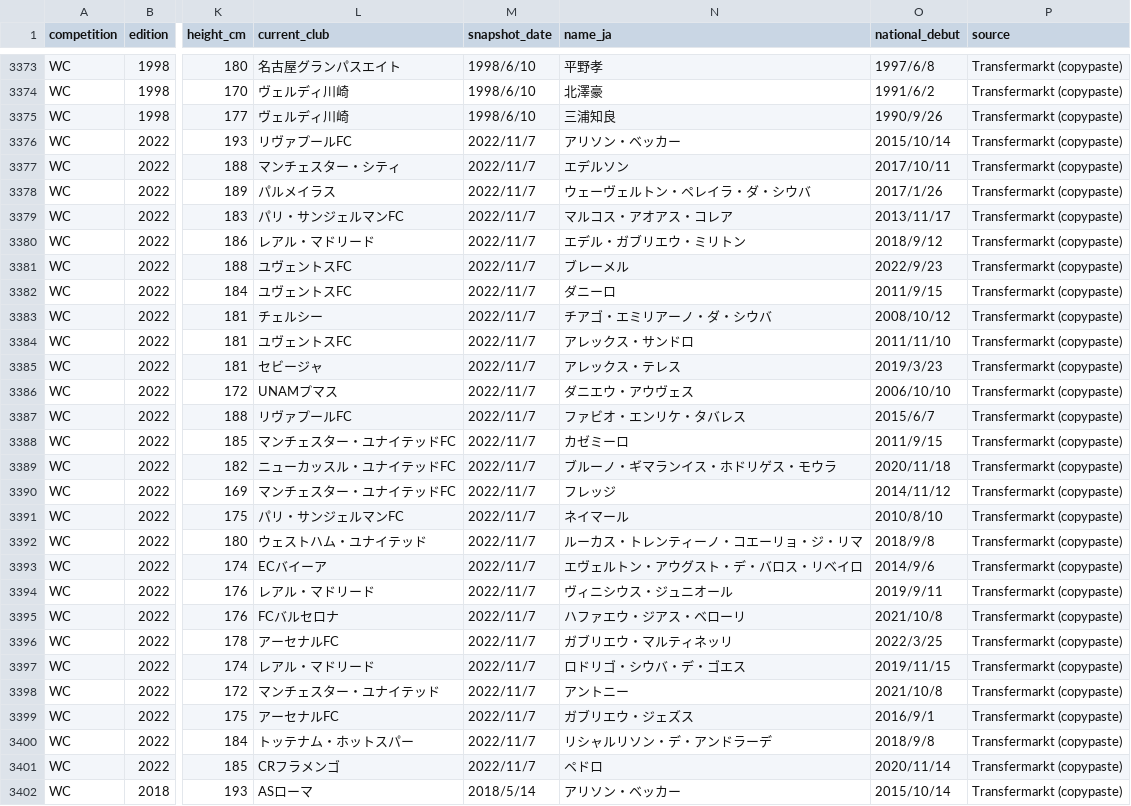
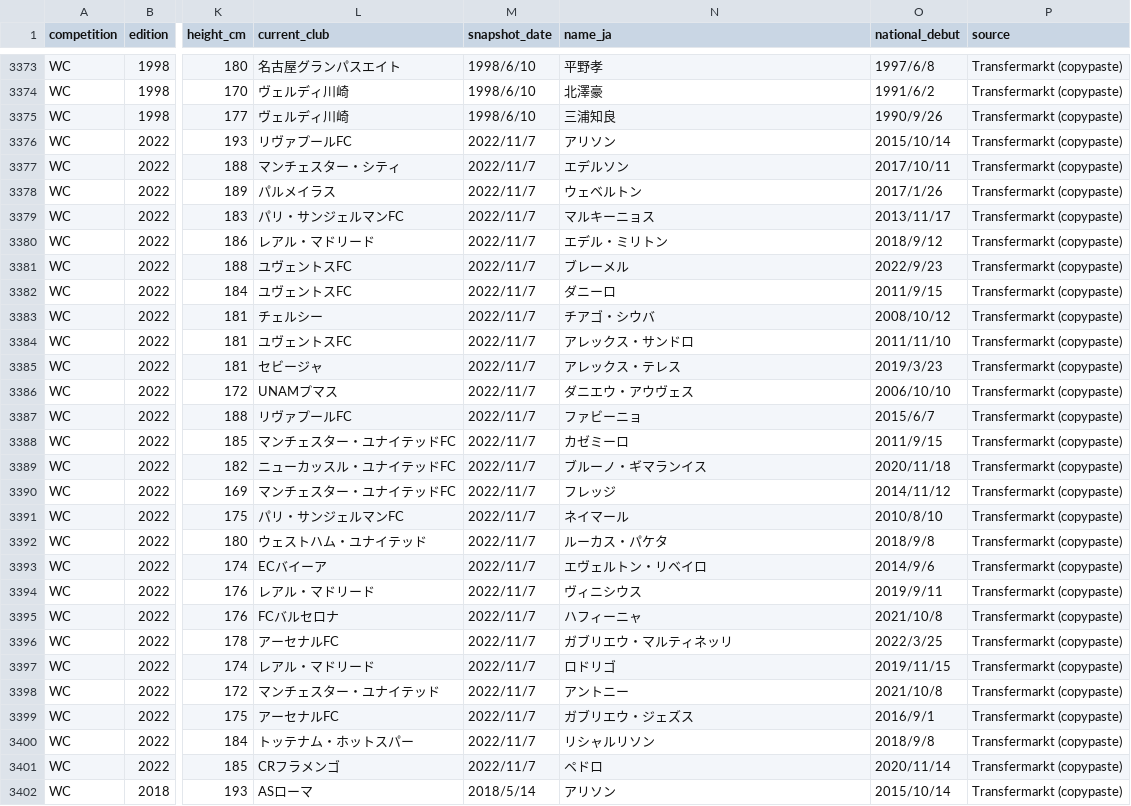
Before and after one commit to football-archive/start, a CSV file: src/data/callups_site.csv, drawn as a sheet; only a part is shown, gaps mark what is left out; the diff covers the shown part only; the diff names each change by its address in the sheet, - before the commit and + after, or states it on an @@ line.

```diff
--- a/src/data/callups_site.csv
+++ b/src/data/callups_site.csv
-N3376 (name_ja): アリソン・ベッカー
+N3376 (name_ja): アリソン
-N3378 (name_ja): ウェーヴェルトン・ペレイラ・ダ・シウバ
+N3378 (name_ja): ウェベルトン
-N3379 (name_ja): マルコス・アオアス・コレア
+N3379 (name_ja): マルキーニョス
-N3380 (name_ja): エデル・ガブリエウ・ミリトン
+N3380 (name_ja): エデル・ミリトン
-N3383 (name_ja): チアゴ・エミリアーノ・ダ・シウバ
+N3383 (name_ja): チアゴ・シウバ
-N3387 (name_ja): ファビオ・エンリケ・タバレス
+N3387 (name_ja): ファビーニョ
-N3389 (name_ja): ブルーノ・ギマランイス・ホドリゲス・モウラ
+N3389 (name_ja): ブルーノ・ギマランイス
-N3392 (name_ja): ルーカス・トレンティーノ・コエーリョ・ジ・リマ
+N3392 (name_ja): ルーカス・パケタ
-N3393 (name_ja): エヴェルトン・アウグスト・デ・バロス・リベイロ
+N3393 (name_ja): エヴェルトン・リベイロ
-N3394 (name_ja): ヴィニシウス・ジュニオール
+N3394 (name_ja): ヴィニシウス
-N3395 (name_ja): ハファエウ・ジアス・ベローリ
+N3395 (name_ja): ハフィーニャ
-N3397 (name_ja): ロドリゴ・シウバ・デ・ゴエス
+N3397 (name_ja): ロドリゴ
-N3400 (name_ja): リシャルリソン・デ・アンドラーデ
+N3400 (name_ja): リシャルリソン
-N3402 (name_ja): アリソン・ベッカー
+N3402 (name_ja): アリソン
```
Also changed, not shown: 134 edited cells elsewhere in this file, src/data/ct_master.csv, src/data/ct_season_meta.csv, 9 other files.
